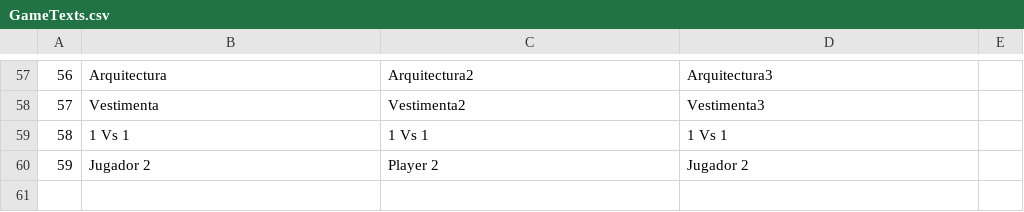
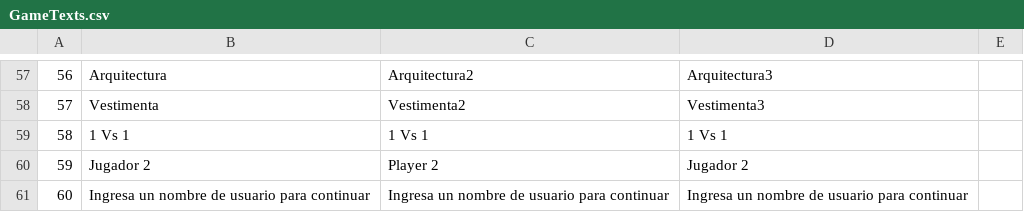
Before and after one commit to DenedigVideogames/MemoramaDenedig, a CSV file: Assets/Memorama/Scripts/GameTexts.csv, drawn as a sheet; only a part is shown, gaps mark what is left out.

```diff
--- a/Assets/Memorama/Scripts/GameTexts.csv
+++ b/Assets/Memorama/Scripts/GameTexts.csv
@@ -60 +60,2 @@
 59,Jugador 2,Player 2,Jugador 2
+60,Ingresa un nombre de usuario para continuar,Ingresa un nombre de usuario para continuar,Ingresa un nombre de usuario para continuar
```
Also changed, not shown: 14 other files.
